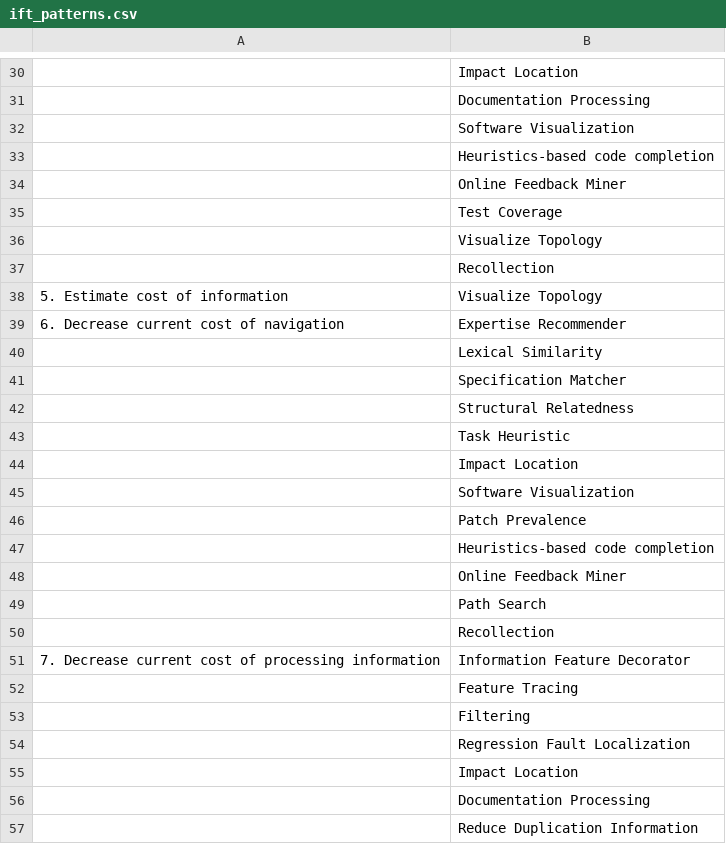
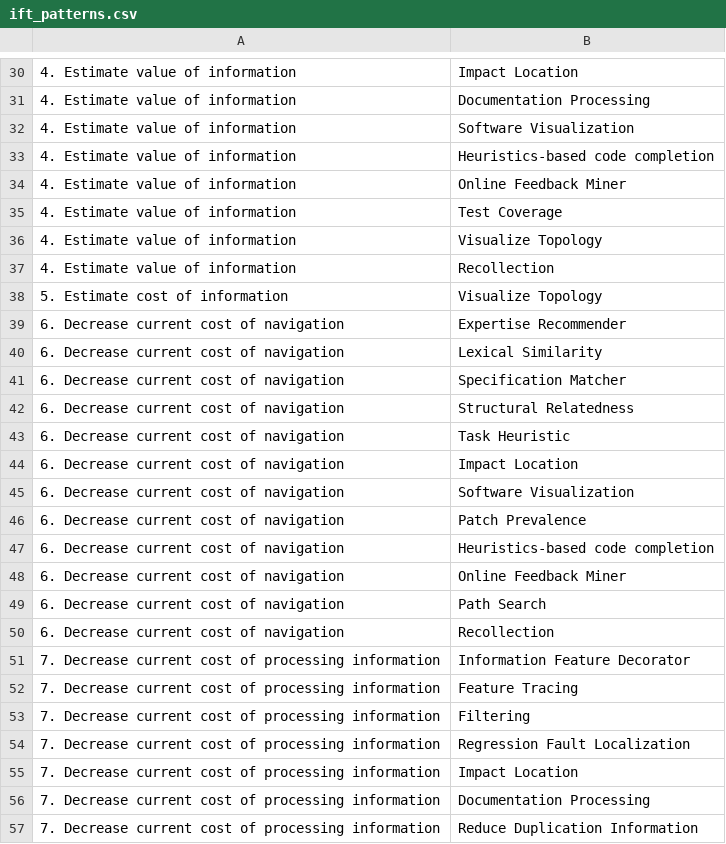
Before and after one commit to slichlyter12/IFT-Readonly, a CSV file: ift_patterns.csv, drawn as a sheet; only a part is shown, gaps mark what is left out; the diff covers the shown part only.

```diff
--- a/ift_patterns.csv
+++ b/ift_patterns.csv
@@ -30,28 +30,28 @@
-,Impact Location
-,Documentation Processing
-,Software Visualization
-,Heuristics-based code completion
-,Online Feedback Miner
-,Test Coverage
-,Visualize Topology
-,Recollection
+4. Estimate value of information,Impact Location
+4. Estimate value of information,Documentation Processing
+4. Estimate value of information,Software Visualization
+4. Estimate value of information,Heuristics-based code completion
+4. Estimate value of information,Online Feedback Miner
+4. Estimate value of information,Test Coverage
+4. Estimate value of information,Visualize Topology
+4. Estimate value of information,Recollection
 5. Estimate cost of information,Visualize Topology
 6. Decrease current cost of navigation,Expertise Recommender
-,Lexical Similarity
-,Specification Matcher
-,Structural Relatedness
-,Task Heuristic
-,Impact Location
-,Software Visualization
-,Patch Prevalence
-,Heuristics-based code completion
-,Online Feedback Miner
-,Path Search
-,Recollection
+6. Decrease current cost of navigation,Lexical Similarity
+6. Decrease current cost of navigation,Specification Matcher
+6. Decrease current cost of navigation,Structural Relatedness
+6. Decrease current cost of navigation,Task Heuristic
+6. Decrease current cost of navigation,Impact Location
+6. Decrease current cost of navigation,Software Visualization
+6. Decrease current cost of navigation,Patch Prevalence
+6. Decrease current cost of navigation,Heuristics-based code completion
+6. Decrease current cost of navigation,Online Feedback Miner
+6. Decrease current cost of navigation,Path Search
+6. Decrease current cost of navigation,Recollection
 7. Decrease current cost of processing information,Information Feature Decorator
-,Feature Tracing
-,Filtering
-,Regression Fault Localization
-,Impact Location
-,Documentation Processing
-,Reduce Duplication Information
+7. Decrease current cost of processing information,Feature Tracing
+7. Decrease current cost of processing information,Filtering
+7. Decrease current cost of processing information,Regression Fault Localization
+7. Decrease current cost of processing information,Impact Location
+7. Decrease current cost of processing information,Documentation Processing
+7. Decrease current cost of processing information,Reduce Duplication Information
```
Also changed, not shown: 3 added rows and 46 edited cells elsewhere in this file, 4 other files.
